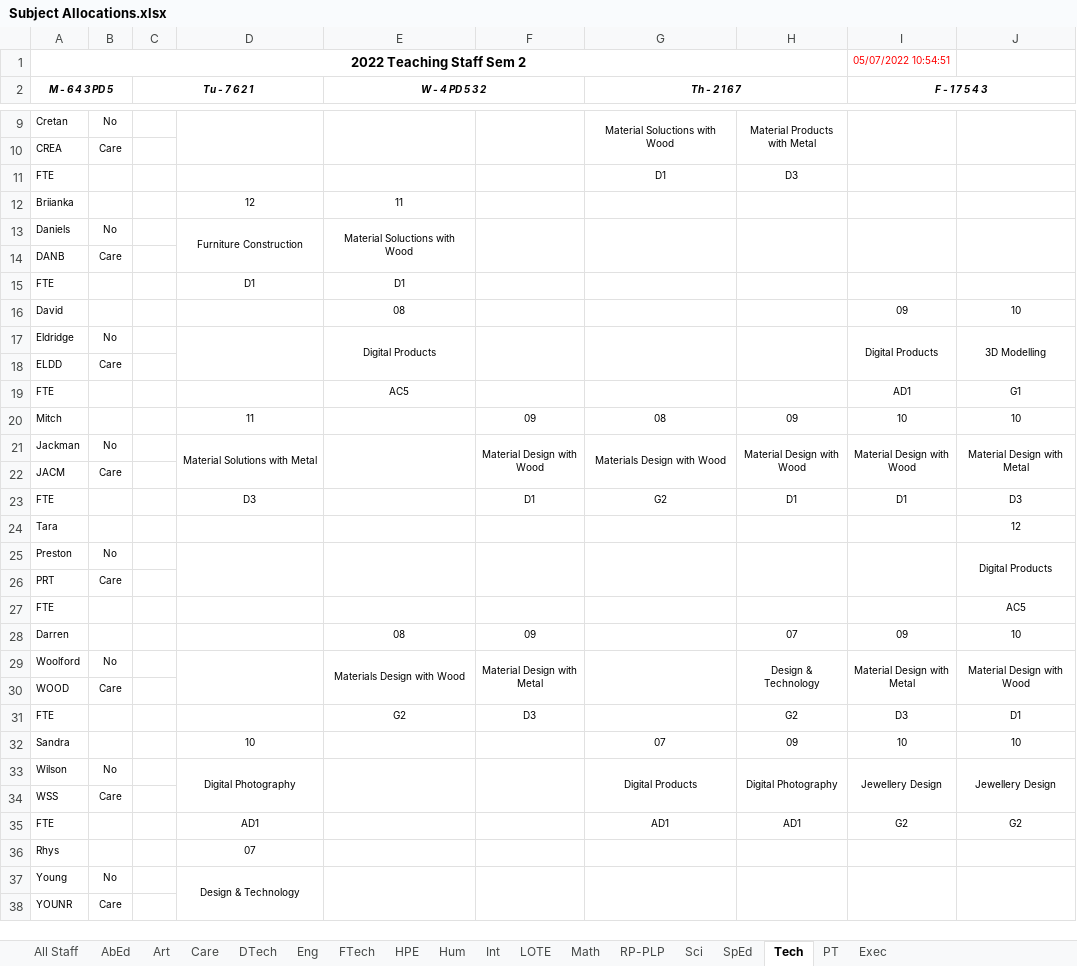
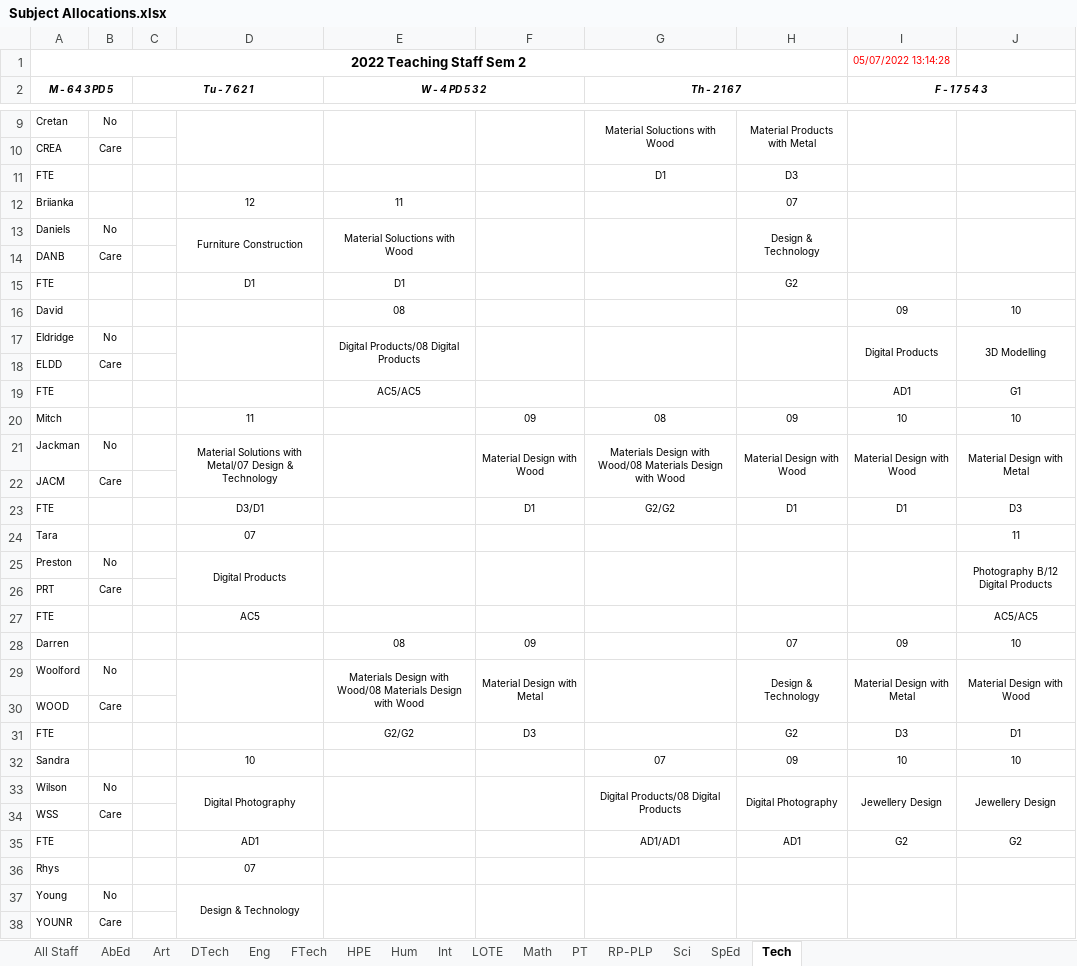
Before and after one commit to MrEldridge22/timetabling, an Excel workbook: Subject Allocations.xlsx, sheet Tech, drawn as a sheet; only a part is shown, gaps mark what is left out; values as stored, in another font and other column widths than the file's, no borders; the diff names each change by its address in the sheet, - before the commit and + after, or states it on an @@ line.

```diff
--- a/Subject Allocations.xlsx (sheet Tech)
+++ b/Subject Allocations.xlsx (sheet Tech)
-sheet tab: Care
-sheet tab: Exec
@@ sheet tab order changed: All Staff | AbEd | Art | DTech | Eng | FTech | HPE | Hum | Int | LOTE | Math | PT | RP-PLP | Sci | SpEd | Tech @@
-I1 (F - 1 7 5 4 3): 05/07/2022 10:54:51
+I1 (F - 1 7 5 4 3): 05/07/2022 13:14:28
-H12: (empty)
+H12: 07
-H13: (empty)
+H13: Design & Technology
-H15: (empty)
+H15: G2
-E17 (W - 4 PD 5 3 2): Digital Products
+E17 (W - 4 PD 5 3 2): Digital Products/08 Digital Products
-E19 (W - 4 PD 5 3 2): AC5
+E19 (W - 4 PD 5 3 2): AC5/AC5
-D21: Material Solutions with Metal
+D21: Material Solutions with Metal/07 Design & Technology
-G21 (Th - 2 1 6 7): Materials Design with Wood
+G21 (Th - 2 1 6 7): Materials Design with Wood/08 Materials Design with Wood
-D23: D3
+D23: D3/D1
-G23 (Th - 2 1 6 7): G2
+G23 (Th - 2 1 6 7): G2/G2
-D24: (empty)
+D24: 07
-J24: 12
+J24: 11
-D25: (empty)
+D25: Digital Products
-J25: Digital Products
+J25: Photography B/12 Digital Products
-D27: (empty)
+D27: AC5
-J27: AC5
+J27: AC5/AC5
-E29 (W - 4 PD 5 3 2): Materials Design with Wood
+E29 (W - 4 PD 5 3 2): Materials Design with Wood/08 Materials Design with Wood
-E31 (W - 4 PD 5 3 2): G2
+E31 (W - 4 PD 5 3 2): G2/G2
-G33 (Th - 2 1 6 7): Digital Products
+G33 (Th - 2 1 6 7): Digital Products/08 Digital Products
-G35 (Th - 2 1 6 7): AD1
+G35 (Th - 2 1 6 7): AD1/AD1
```
Also changed, not shown: sheet All Staff, sheet Art, sheet FTech, sheet DTech, sheet Int, sheet SpEd, 9 more sheets, 5 other files.
